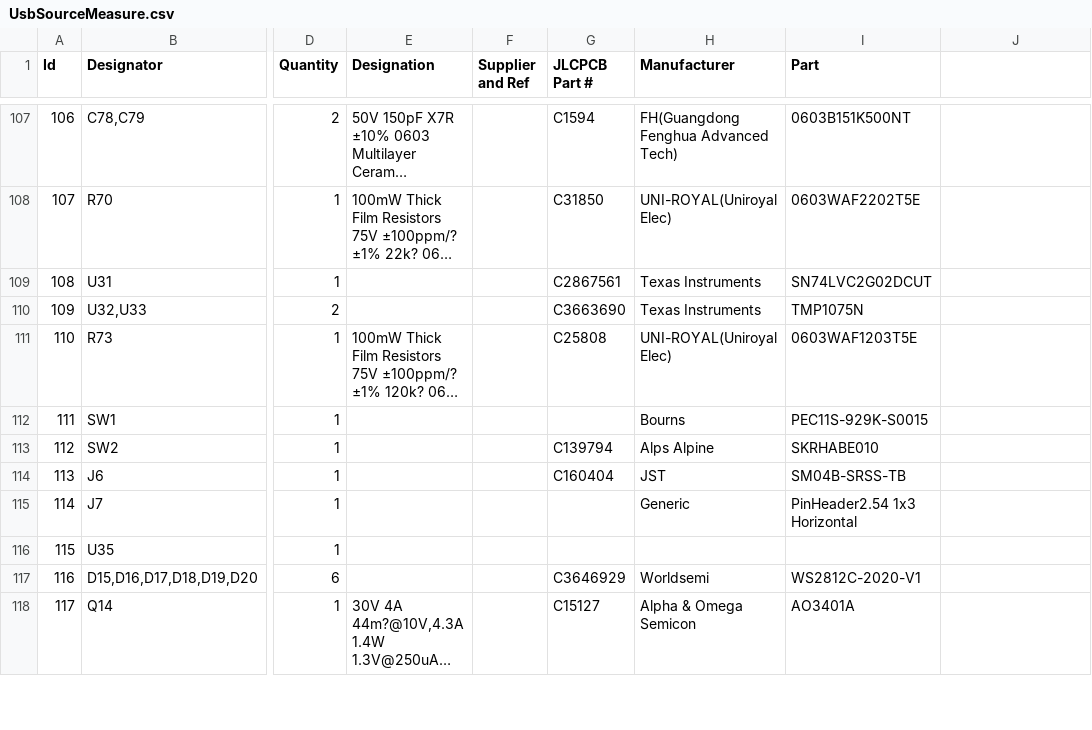
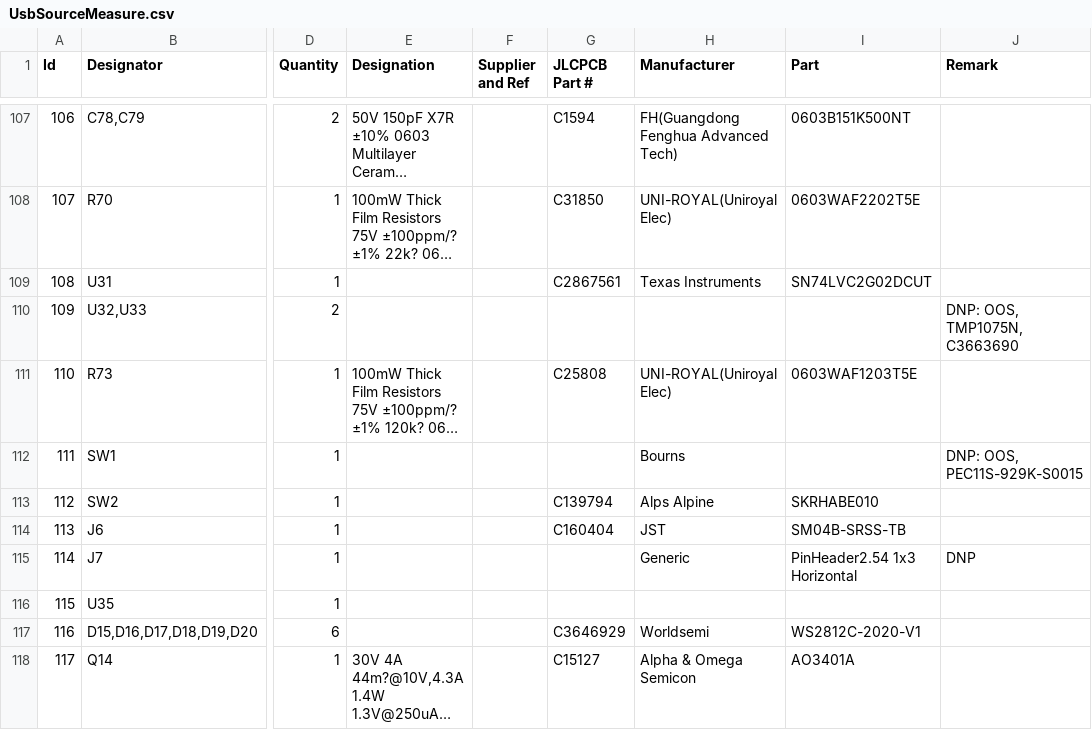
Before and after one commit to ducky64/edg-pcbs, a CSV file: UsbSmu/gerbers/UsbSourceMeasure.csv, drawn as a sheet; only a part is shown, gaps mark what is left out; long unchanged cells end in …; the diff covers the shown part only; the diff names each change by its address in the sheet, - before the commit and + after, or states it on an @@ line.

Commit message:
updated for production

```diff
--- a/UsbSmu/gerbers/UsbSourceMeasure.csv
+++ b/UsbSmu/gerbers/UsbSourceMeasure.csv
-J1: (empty)
+J1: Remark
-G110 (JLCPCB Part #): C3663690
+G110 (JLCPCB Part #): (empty)
-H110 (Manufacturer): Texas Instruments
+H110 (Manufacturer): (empty)
-I110 (Part): TMP1075N
+I110 (Part): (empty)
-J110 (Remark): (empty)
+J110 (Remark): DNP: OOS, TMP1075N, C3663690
-I112 (Part): PEC11S-929K-S0015
+I112 (Part): (empty)
-J112 (Remark): (empty)
+J112 (Remark): DNP: OOS, PEC11S-929K-S0015
-J115 (Remark): (empty)
+J115 (Remark): DNP
```
Also changed, not shown: 26 edited cells elsewhere in this file.
